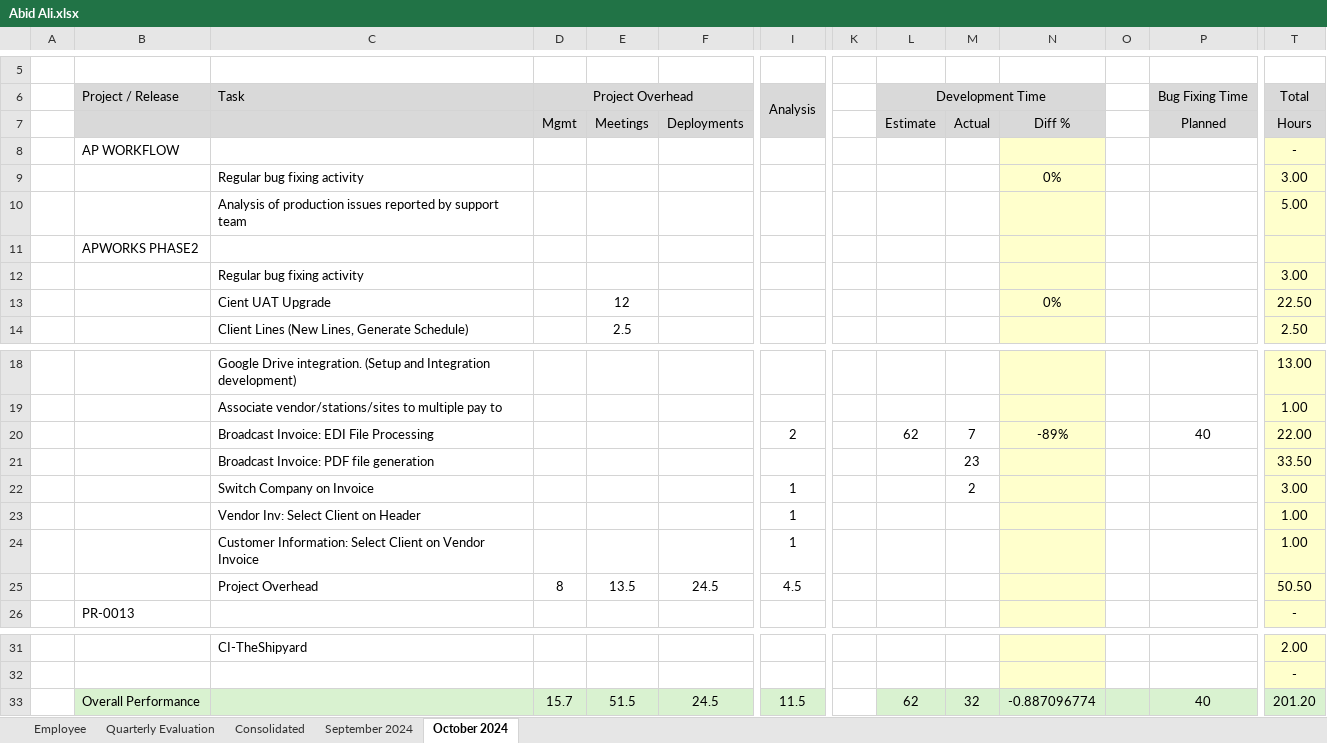
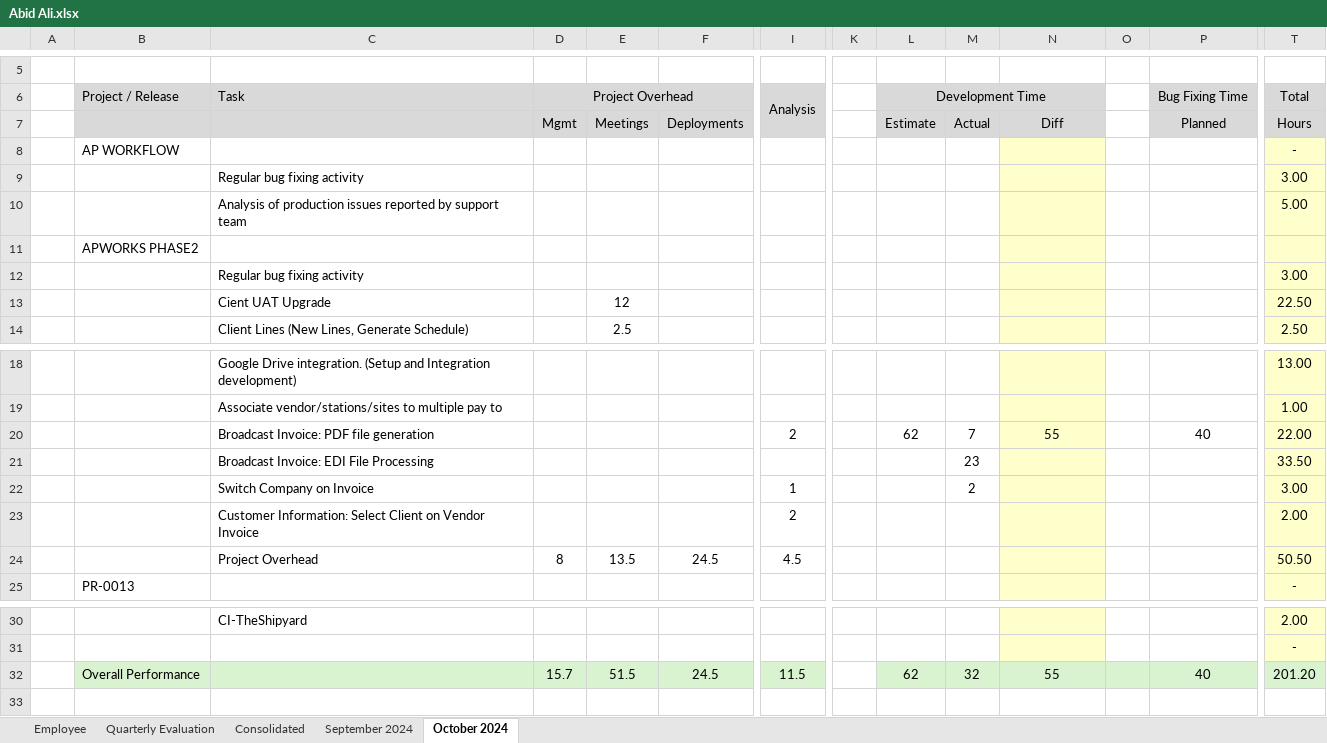
Before and after one commit to tsfszd/docs, an Excel workbook: hiqu/HR/Performance Evaluation/October 2024/Dev/Abid Ali.xlsx, sheet October 2024, drawn as a sheet; only a part is shown, gaps mark what is left out; values as stored, in another font and other column widths than the file's, no borders; conditional formats not drawn; removed rows and columns are numbered as before the commit, all else as after; rows hold the shown columns only; the diff names each change by its address in the sheet, - before the commit and + after, or states it on an @@ line.

```diff
--- a/hiqu/HR/Performance Evaluation/October 2024/Dev/Abid Ali.xlsx (sheet October 2024)
+++ b/hiqu/HR/Performance Evaluation/October 2024/Dev/Abid Ali.xlsx (sheet October 2024)
-N7: Diff %
+N7: Diff
-N9: 0%
+N9: (empty)
-N13: 0%
+N13: (empty)
-C20 (Task): Broadcast Invoice: EDI File Processing
+C20 (Task): Broadcast Invoice: PDF file generation
-N20: -89%
+N20: 55
-C21 (Task): Broadcast Invoice: PDF file generation
+C21 (Task): Broadcast Invoice: EDI File Processing
-row 23:  |  | Vendor Inv: Select Client on Header |  |  |  | 1 |  |  |  |  |  |  | 1.00
-row 24:  |  | Customer Information: Select Client on Vendor Invoice |  |  |  | 1 |  |  |  |  |  |  | 1.00
+row 23:  |  | Customer Information: Select Client on Vendor Invoice |  |  |  | 2 |  |  |  |  |  |  | 2.00
-N32: -0.887096774
+N32: 55
```
Also changed, not shown: sheet Employee, formulas that keep their value, hiqu/HR/Performance Evaluation/October 2024/Dev/Arif Khan.xlsx, hiqu/HR/Performance Evaluation/October 2024/Dev/Fawad Ahmad.xlsx, 26 other files.
